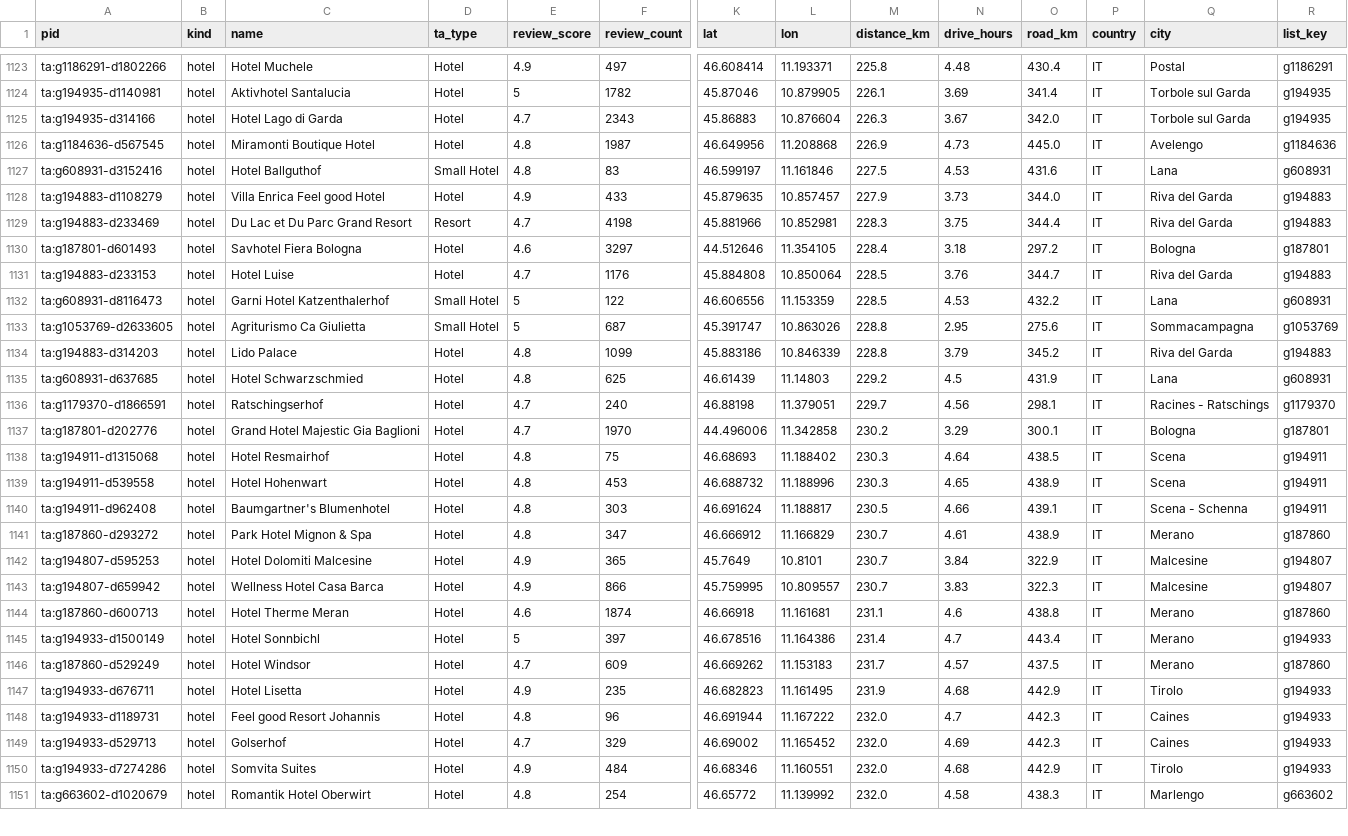
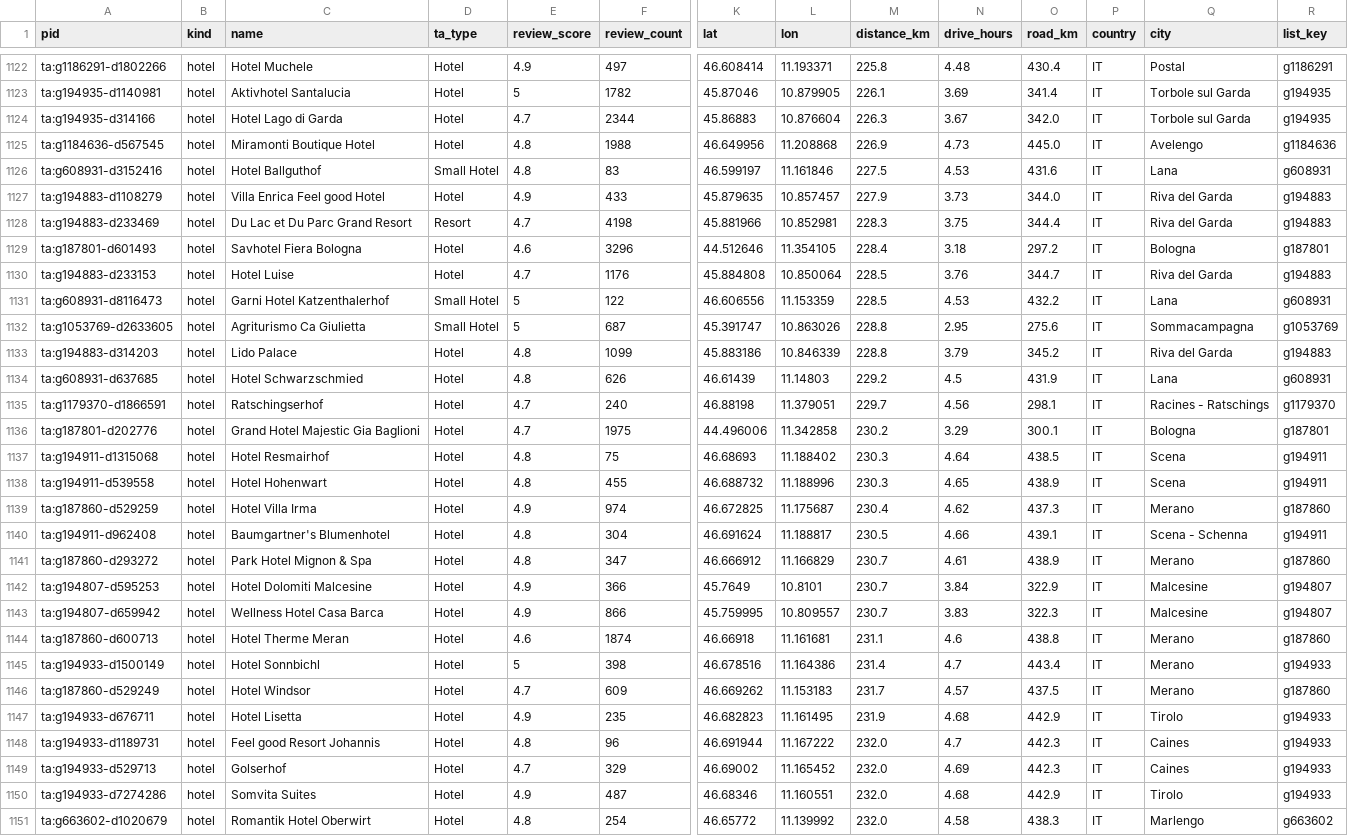
Before and after one commit to ChambaPie/hotel-price-scraper, a CSV file: data/watchlist.csv, drawn as a sheet; only a part is shown, gaps mark what is left out; addresses are those after the commit; rows hold the shown columns only; the diff covers the shown part only; the diff names each change by its address in the sheet, - before the commit and + after, or states it on an @@ line.

```diff
--- a/data/watchlist.csv
+++ b/data/watchlist.csv
-F1124 (review_count): 2343
+F1124 (review_count): 2344
-F1125 (review_count): 1987
+F1125 (review_count): 1988
-F1129 (review_count): 3297
+F1129 (review_count): 3296
-F1134 (review_count): 625
+F1134 (review_count): 626
-F1136 (review_count): 1970
+F1136 (review_count): 1975
-F1138 (review_count): 453
+F1138 (review_count): 455
+row 1139: ta:g187860-d529259 | hotel | Hotel Villa Irma | Hotel | 4.9 | 974 | 46.672825 | 11.175687 | 230.4 | 4.62 | 437.3 | IT | Merano | g187860
-F1140 (review_count): 303
+F1140 (review_count): 304
-F1142 (review_count): 365
+F1142 (review_count): 366
-F1145 (review_count): 397
+F1145 (review_count): 398
-F1150 (review_count): 484
+F1150 (review_count): 487
```
Also changed, not shown: 1 added row, 2 removed rows and 63 edited cells elsewhere in this file, 3 other files.
